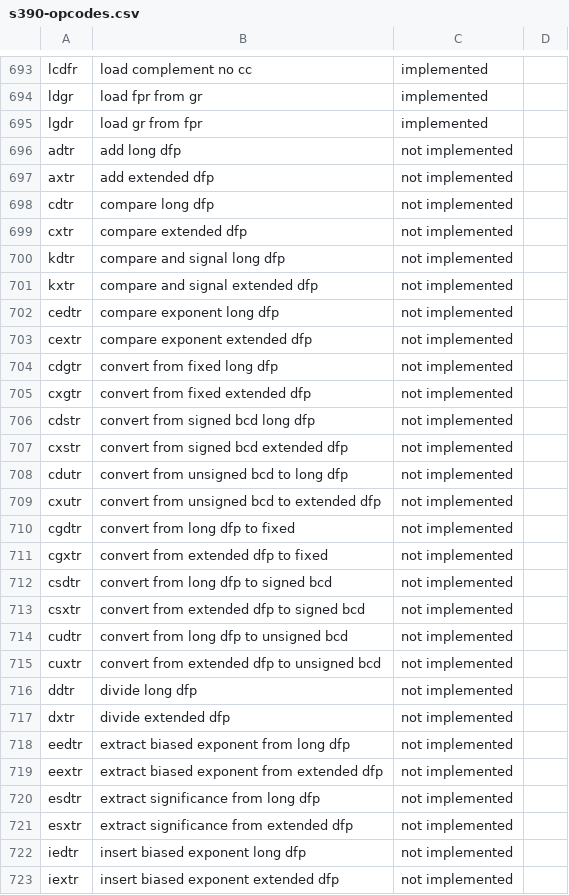
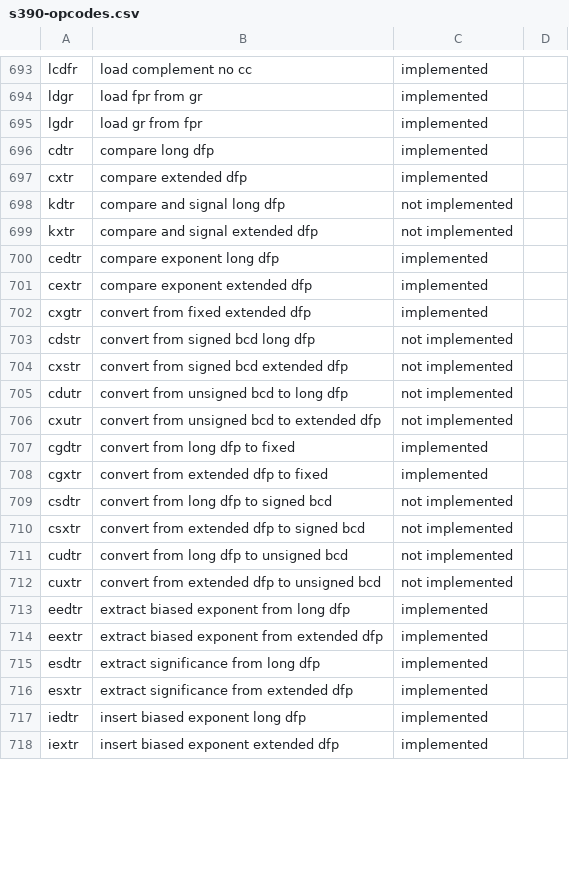
Before and after one commit to dumganhar/valgrind, a CSV file: docs/internals/s390-opcodes.csv, drawn as a sheet; only a part is shown, gaps mark what is left out; the diff covers the shown part only.

Commit message:
s390: Announce support for DFP. Update the opcode spreadsheet to reflect this.

```diff
--- a/docs/internals/s390-opcodes.csv
+++ b/docs/internals/s390-opcodes.csv
@@ -695,12 +695,9 @@ ldgr,"load fpr from gr",implemented,
 lgdr,"load gr from fpr",implemented,
-adtr,"add long dfp","not implemented",
-axtr,"add extended dfp","not implemented",
-cdtr,"compare long dfp","not implemented",
-cxtr,"compare extended dfp","not implemented",
+cdtr,"compare long dfp",implemented
+cxtr,"compare extended dfp",implemented
 kdtr,"compare and signal long dfp","not implemented",
 kxtr,"compare and signal extended dfp","not implemented",
-cedtr,"compare exponent long dfp","not implemented",
-cextr,"compare exponent extended dfp","not implemented",
-cdgtr,"convert from fixed long dfp","not implemented",
-cxgtr,"convert from fixed extended dfp","not implemented",
+cedtr,"compare exponent long dfp",implemented
+cextr,"compare exponent extended dfp",implemented
+cxgtr,"convert from fixed extended dfp",implemented
 cdstr,"convert from signed bcd long dfp","not implemented",
@@ -709,4 +706,4 @@ cdutr,"convert from unsigned bcd to long dfp","not implemented",
 cxutr,"convert from unsigned bcd to extended dfp","not implemented",
-cgdtr,"convert from long dfp to fixed","not implemented",
-cgxtr,"convert from extended dfp to fixed","not implemented",
+cgdtr,"convert from long dfp to fixed",implemented
+cgxtr,"convert from extended dfp to fixed",implemented
 csdtr,"convert from long dfp to signed bcd","not implemented",
@@ -715,9 +712,7 @@ cudtr,"convert from long dfp to unsigned bcd","not implemented",
 cuxtr,"convert from extended dfp to unsigned bcd","not implemented",
-ddtr,"divide long dfp","not implemented",
-dxtr,"divide extended dfp","not implemented",
-eedtr,"extract biased exponent from long dfp","not implemented",
-eextr,"extract biased exponent from extended dfp","not implemented",
-esdtr,"extract significance from long dfp","not implemented",
-esxtr,"extract significance from extended dfp","not implemented",
-iedtr,"insert biased exponent long dfp","not implemented",
-iextr,"insert biased exponent extended dfp","not implemented",
+eedtr,"extract biased exponent from long dfp",implemented
+eextr,"extract biased exponent from extended dfp",implemented
+esdtr,"extract significance from long dfp",implemented
+esxtr,"extract significance from extended dfp",implemented
+iedtr,"insert biased exponent long dfp",implemented
+iextr,"insert biased exponent extended dfp",implemented
```
Also changed, not shown: 7 removed rows and 52 edited cells elsewhere in this file, 2 other files.
